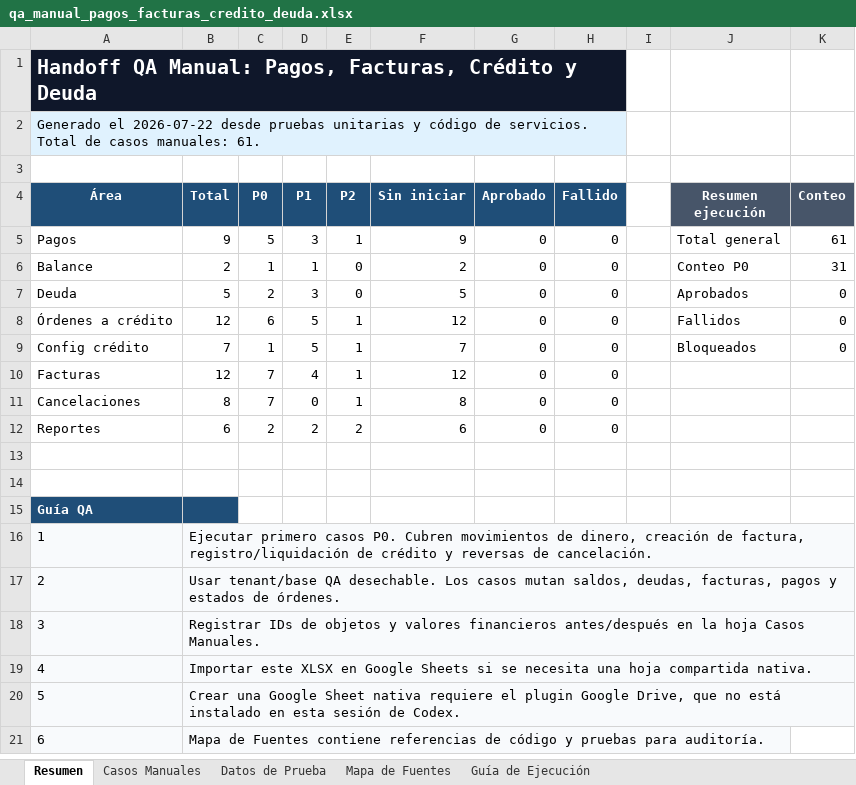
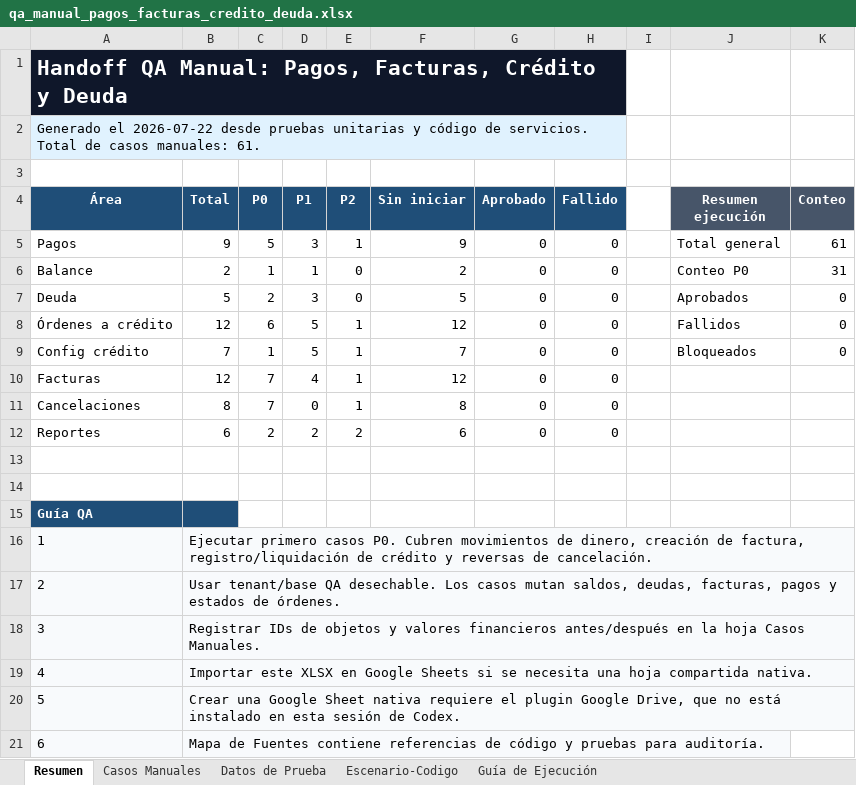
Before and after one commit to robertonunezc/water-delivery, an Excel workbook: outputs/qa_payment_invoice_credit_debt_20260722/qa_manual_pagos_facturas_credito_deuda.xlsx, sheet Resumen, drawn as a sheet; values as stored, in another font and other column widths than the file's, no borders; the diff names each change by its address in the sheet, - before the commit and + after, or states it on an @@ line.

```diff
--- a/outputs/qa_payment_invoice_credit_debt_20260722/qa_manual_pagos_facturas_credito_deuda.xlsx (sheet Resumen)
+++ b/outputs/qa_payment_invoice_credit_debt_20260722/qa_manual_pagos_facturas_credito_deuda.xlsx (sheet Resumen)
-sheet tab: Mapa de Fuentes
+sheet tab: Escenario-Codigo
@@ A1 text size: larger @@
```
Also changed, not shown: sheet Guía de Ejecución, 2 other files.
